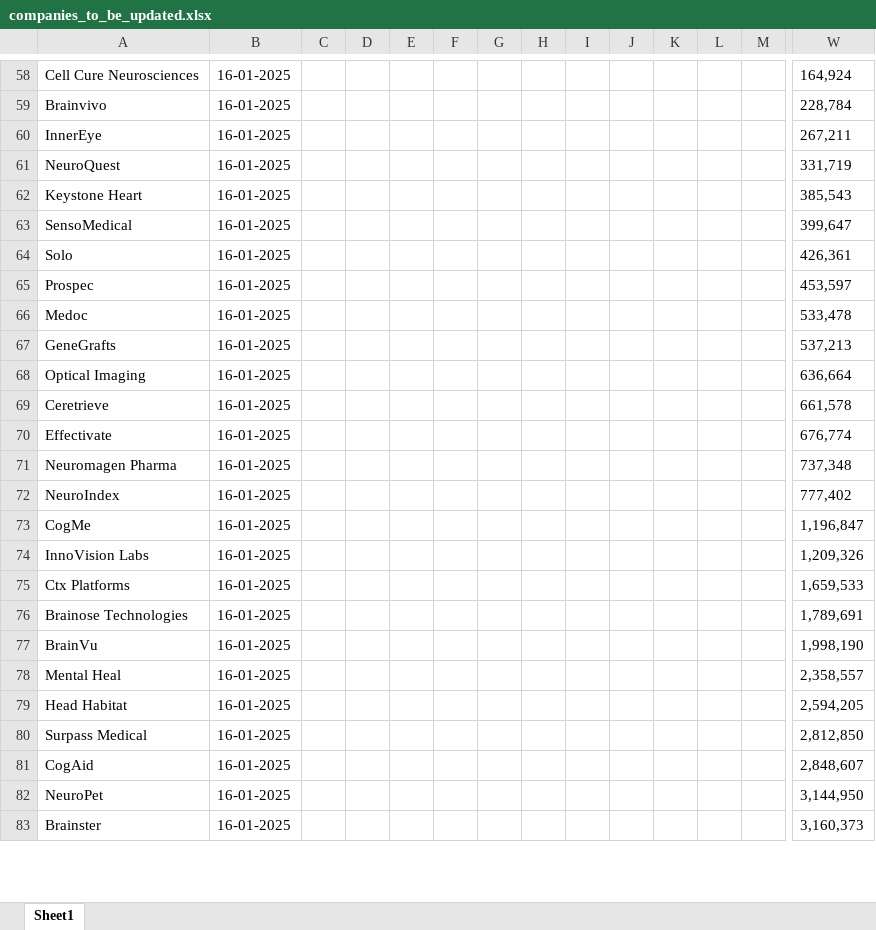
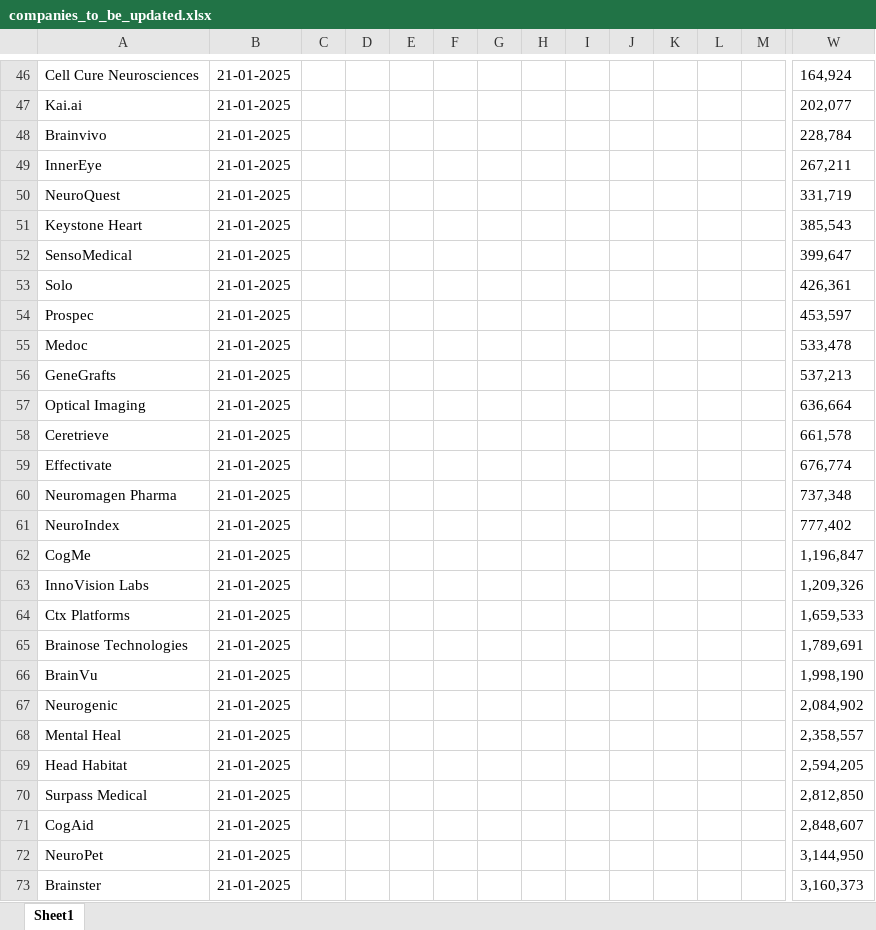
Before and after one commit to yegermaster/NeuroFinder_Update_Tool, an Excel workbook: main/companies_to_be_updated.xlsx, sheet Sheet1, drawn as a sheet; only a part is shown, gaps mark what is left out; values as stored, in another font and other column widths than the file's, no borders; addresses are those after the commit; rows hold the shown columns only; the diff covers the shown part only; the diff names each change by its address in the sheet, - before the commit and + after, or states it on an @@ line.

```diff
--- a/main/companies_to_be_updated.xlsx (sheet Sheet1)
+++ b/main/companies_to_be_updated.xlsx (sheet Sheet1)
-B46: 16-01-2025
+B46: 21-01-2025
+row 47: Kai.ai | 21-01-2025 |  |  |  |  |  |  |  |  |  |  |  | 202,077
-B48:B66: 16-01-2025
+B48:B66: 21-01-2025
+row 67: Neurogenic | 21-01-2025 |  |  |  |  |  |  |  |  |  |  |  | 2,084,902
-B68:B73: 16-01-2025
+B68:B73: 21-01-2025
```
Also changed, not shown: 9 added rows, 23 removed rows and 52 edited cells elsewhere in this sheet, main/new_companies_to_be_evaluated.xlsx, 3 other files.
